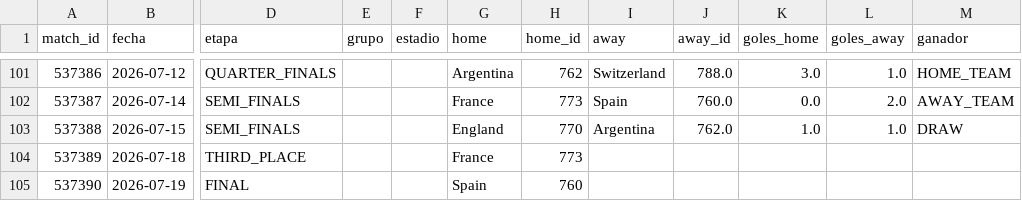
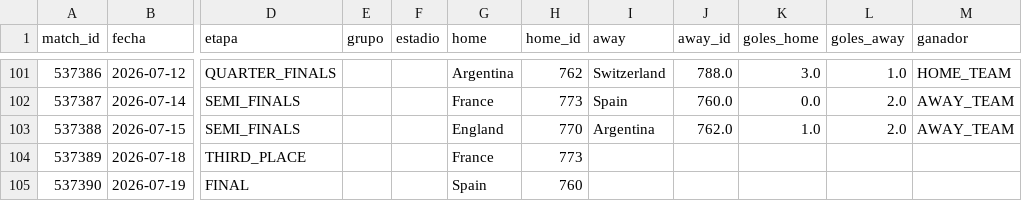
Before and after one commit to dbouzada/mundial-2026-data, a CSV file: data/processed/matches.csv, drawn as a sheet; only a part is shown, gaps mark what is left out; the diff names each change by its address in the sheet, - before the commit and + after, or states it on an @@ line.

```diff
--- a/data/processed/matches.csv
+++ b/data/processed/matches.csv
-L103 (goles_away): 1.0
+L103 (goles_away): 2.0
-M103 (ganador): DRAW
+M103 (ganador): AWAY_TEAM
```
Also changed, not shown: data/processed/scorers.csv, 3 other files.
